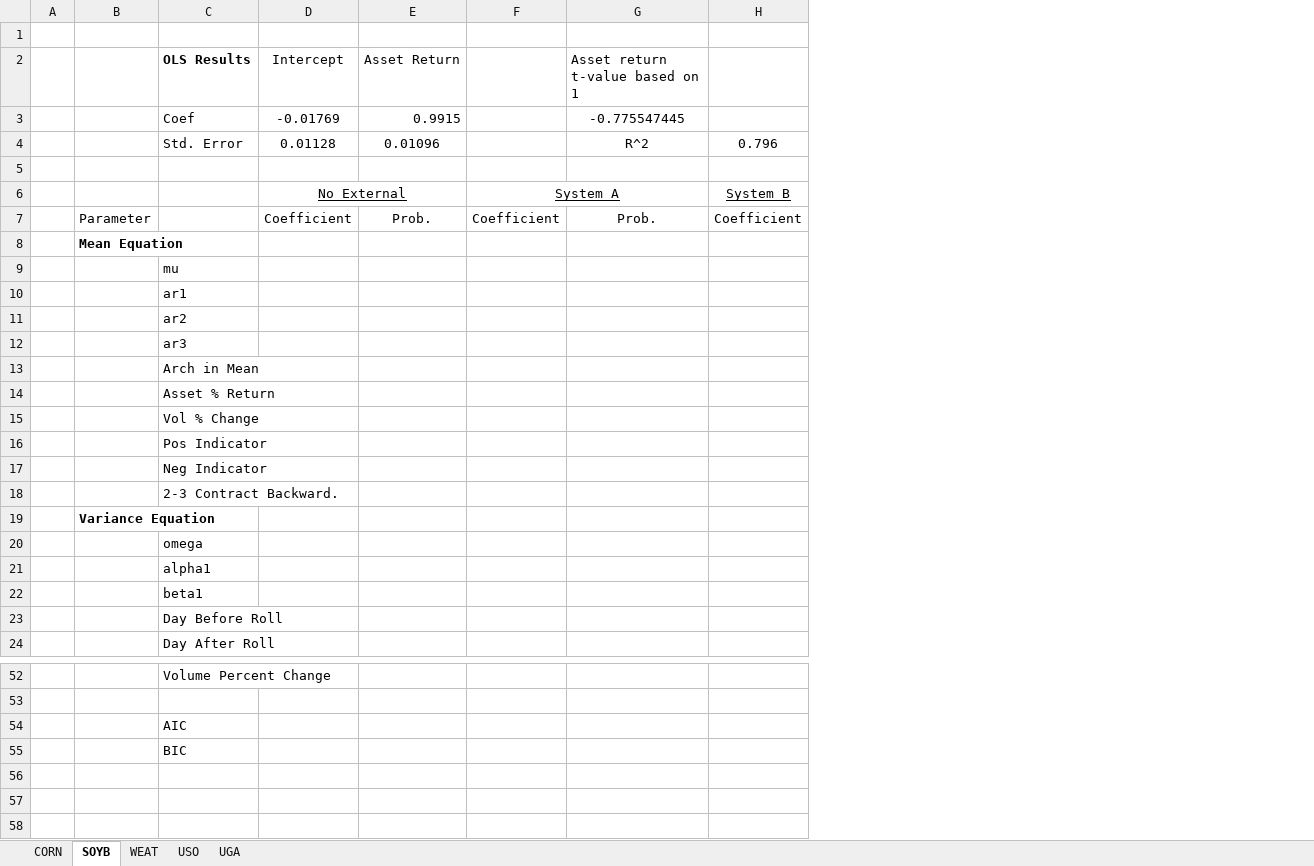
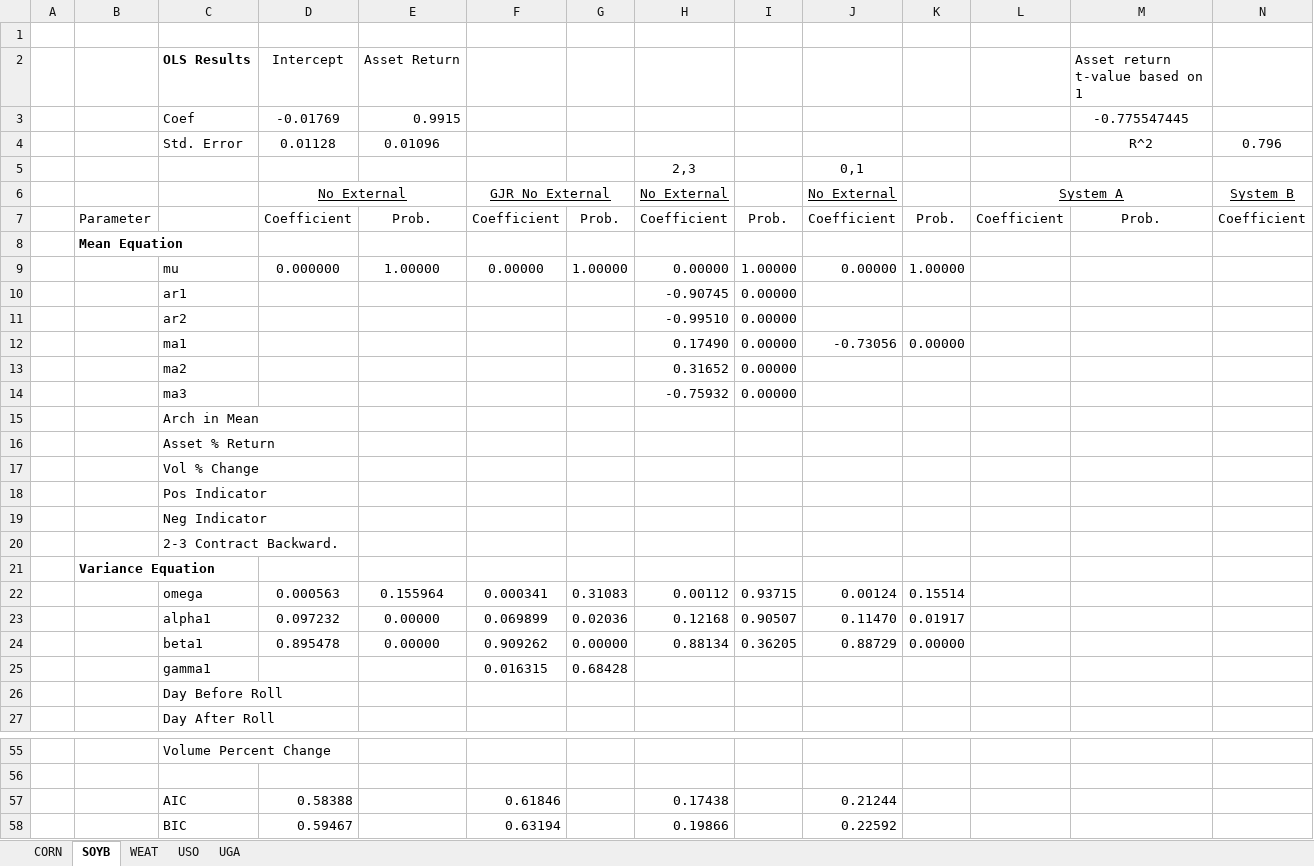
Before and after one commit to c-hassman/etf_tracking, an Excel workbook: Results.xlsx, sheet SOYB, drawn as a sheet; only a part is shown, gaps mark what is left out; values as stored, in another font and other column widths than the file's, no borders; addresses are those after the commit; rows hold the shown columns only; the diff names each change by its address in the sheet, - before the commit and + after, or states it on an @@ line.

```diff
--- a/Results.xlsx (sheet SOYB)
+++ b/Results.xlsx (sheet SOYB)
+column F, rows 6-9: GJR No External | Coefficient |  | 0.00000; rows 22-24: 0.000341 | 0.069899 | 0.909262; rows 57-58: 0.61846 | 0.63194
+column G, rows 7-9: Prob. |  | 1.00000; rows 22-24: 0.31083 | 0.02036 | 0.00000
+column H, rows 5-12: 2,3 | No External | Coefficient |  | 0.00000 | -0.90745 | -0.99510 | 0.17490; rows 22-24: 0.00112 | 0.12168 | 0.88134; rows 57-58: 0.17438 | 0.19866
+column I, rows 7-12: Prob. |  | 1.00000 | 0.00000 | 0.00000 | 0.00000; rows 22-24: 0.93715 | 0.90507 | 0.36205
+column J, rows 5-12: 0,1 | No External | Coefficient |  | 0.00000 |  |  | -0.73056; rows 22-24: 0.00124 | 0.11470 | 0.88729; rows 57-58: 0.21244 | 0.22592
+column K, rows 7-12: Prob. |  | 1.00000 |  |  | 0.00000; rows 22-24: 0.15514 | 0.01917 | 0.00000
-row 5: (empty)
+row 5:  |  |  |  |  |  |  | 2,3 |  | 0,1
-D9 (Intercept): (empty)
+D9 (Intercept): 0.000000
-E9 (Asset Return): (empty)
+E9 (Asset Return): 1.00000
-C12 (OLS Results): ar3
+C12 (OLS Results): ma1
+row 13:  |  | ma2 |  |  |  |  | 0.31652 | 0.00000
+row 14:  |  | ma3 |  |  |  |  | -0.75932 | 0.00000
-D22 (Intercept): (empty)
+D22 (Intercept): 0.000563
-E22 (Asset Return): (empty)
+E22 (Asset Return): 0.155964
-D23 (Intercept): (empty)
+D23 (Intercept): 0.097232
-E23:E24 (Asset Return): (empty)
+E23:E24 (Asset Return): 0.00000
-D24 (Intercept): (empty)
+D24 (Intercept): 0.895478
+row 25:  |  | gamma1 |  |  | 0.016315 | 0.68428
-D57 (Intercept): (empty)
+D57 (Intercept): 0.58388
-D58 (Intercept): (empty)
+D58 (Intercept): 0.59467
```
Also changed, not shown: sheet CORN, sheet UGA, sheet WEAT, sheet USO, data.xlsx, 25 other files.
